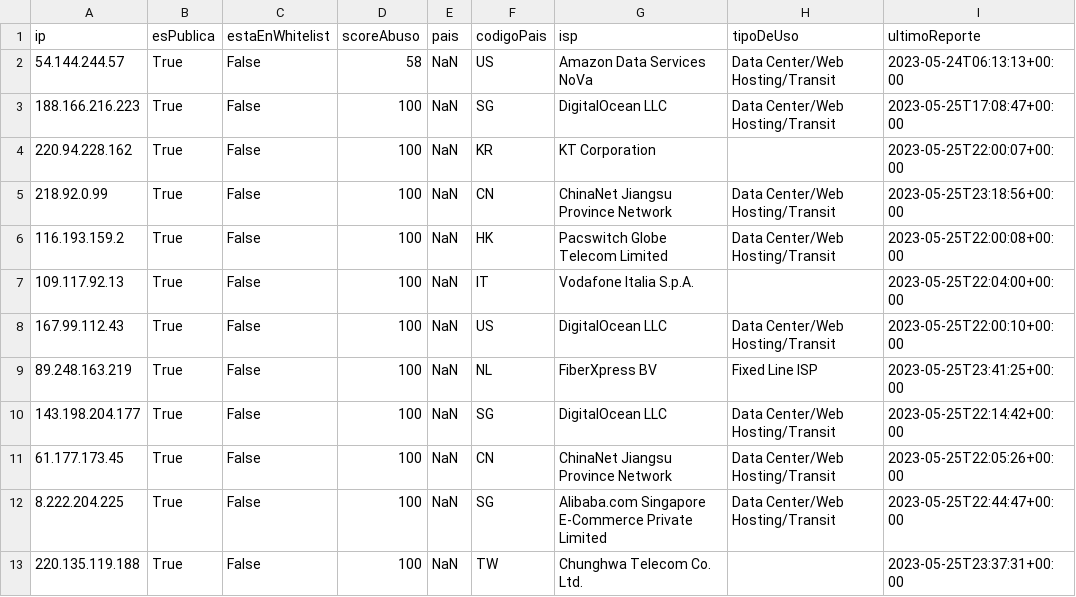
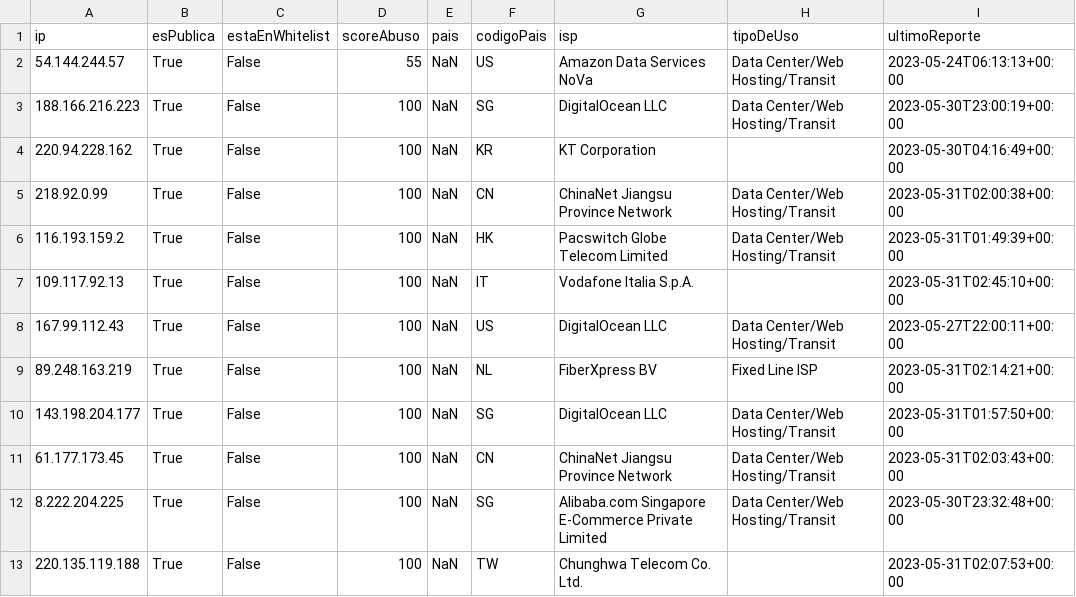
Before and after one commit to justog220/TIF-IPs, a CSV file: Análisis/data/ipSSH.csv, drawn as a sheet.

```diff
--- a/Análisis/data/ipSSH.csv
+++ b/Análisis/data/ipSSH.csv
@@ -1,13 +1,13 @@
 ip,esPublica,estaEnWhitelist,scoreAbuso,pais,codigoPais,isp,tipoDeUso,ultimoReporte
-54.144.244.57,True,False,58,NaN,US,Amazon Data Services NoVa,Data Center/Web Hosting/Transit,2023-05-24T06:13:13+00:00
-188.166.216.223,True,False,100,NaN,SG,DigitalOcean LLC,Data Center/Web Hosting/Transit,2023-05-25T17:08:47+00:00
-220.94.228.162,True,False,100,NaN,KR,KT Corporation,,2023-05-25T22:00:07+00:00
-218.92.0.99,True,False,100,NaN,CN,ChinaNet Jiangsu Province Network,Data Center/Web Hosting/Transit,2023-05-25T23:18:56+00:00
-116.193.159.2,True,False,100,NaN,HK,Pacswitch Globe Telecom Limited,Data Center/Web Hosting/Transit,2023-05-25T22:00:08+00:00
-109.117.92.13,True,False,100,NaN,IT,Vodafone Italia S.p.A.,,2023-05-25T22:04:00+00:00
-167.99.112.43,True,False,100,NaN,US,DigitalOcean LLC,Data Center/Web Hosting/Transit,2023-05-25T22:00:10+00:00
-89.248.163.219,True,False,100,NaN,NL,FiberXpress BV,Fixed Line ISP,2023-05-25T23:41:25+00:00
-143.198.204.177,True,False,100,NaN,SG,DigitalOcean LLC,Data Center/Web Hosting/Transit,2023-05-25T22:14:42+00:00
-61.177.173.45,True,False,100,NaN,CN,ChinaNet Jiangsu Province Network,Data Center/Web Hosting/Transit,2023-05-25T22:05:26+00:00
-8.222.204.225,True,False,100,NaN,SG,Alibaba.com Singapore E-Commerce Private Limited,Data Center/Web Hosting/Transit,2023-05-25T22:44:47+00:00
-220.135.119.188,True,False,100,NaN,TW,Chunghwa Telecom Co. Ltd.,,2023-05-25T23:37:31+00:00
+54.144.244.57,True,False,55,NaN,US,Amazon Data Services NoVa,Data Center/Web Hosting/Transit,2023-05-24T06:13:13+00:00
+188.166.216.223,True,False,100,NaN,SG,DigitalOcean LLC,Data Center/Web Hosting/Transit,2023-05-30T23:00:19+00:00
+220.94.228.162,True,False,100,NaN,KR,KT Corporation,,2023-05-30T04:16:49+00:00
+218.92.0.99,True,False,100,NaN,CN,ChinaNet Jiangsu Province Network,Data Center/Web Hosting/Transit,2023-05-31T02:00:38+00:00
+116.193.159.2,True,False,100,NaN,HK,Pacswitch Globe Telecom Limited,Data Center/Web Hosting/Transit,2023-05-31T01:49:39+00:00
+109.117.92.13,True,False,100,NaN,IT,Vodafone Italia S.p.A.,,2023-05-31T02:45:10+00:00
+167.99.112.43,True,False,100,NaN,US,DigitalOcean LLC,Data Center/Web Hosting/Transit,2023-05-27T22:00:11+00:00
+89.248.163.219,True,False,100,NaN,NL,FiberXpress BV,Fixed Line ISP,2023-05-31T02:14:21+00:00
+143.198.204.177,True,False,100,NaN,SG,DigitalOcean LLC,Data Center/Web Hosting/Transit,2023-05-31T01:57:50+00:00
+61.177.173.45,True,False,100,NaN,CN,ChinaNet Jiangsu Province Network,Data Center/Web Hosting/Transit,2023-05-31T02:03:43+00:00
+8.222.204.225,True,False,100,NaN,SG,Alibaba.com Singapore E-Commerce Private Limited,Data Center/Web Hosting/Transit,2023-05-30T23:32:48+00:00
+220.135.119.188,True,False,100,NaN,TW,Chunghwa Telecom Co. Ltd.,,2023-05-31T02:07:53+00:00
```
Also changed, not shown: Análisis/data/ipDDOS.csv, 2 other files.
